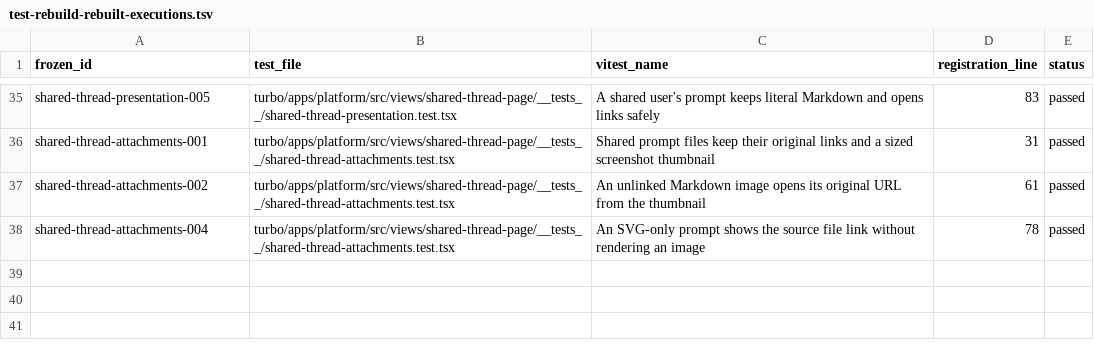
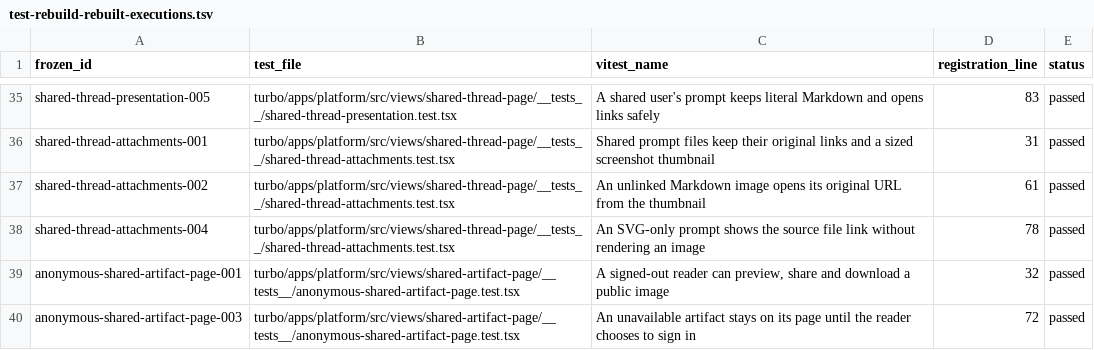
Before and after one commit to okou-ai/okou, a TSV file: turbo/apps/platform/test-rebuild-rebuilt-executions.tsv, drawn as a sheet; only a part is shown, gaps mark what is left out; the diff names each change by its address in the sheet, - before the commit and + after, or states it on an @@ line.

Commit message:
test(platform): rebuild anonymous-shared-artifact-page scenarios

```diff
--- a/turbo/apps/platform/test-rebuild-rebuilt-executions.tsv
+++ b/turbo/apps/platform/test-rebuild-rebuilt-executions.tsv
+row 39: anonymous-shared-artifact-page-001 | turbo/apps/platform/src/views/shared-artifact-page/__tests__/anonymous-shared-artifact-page.test.tsx | A signed-out reader can preview, share and download a public image | 32 | passed
+row 40: anonymous-shared-artifact-page-003 | turbo/apps/platform/src/views/shared-artifact-page/__tests__/anonymous-shared-artifact-page.test.tsx | An unavailable artifact stays on its page until the reader chooses to sign in | 72 | passed
```
Also changed, not shown: 2 other files.
